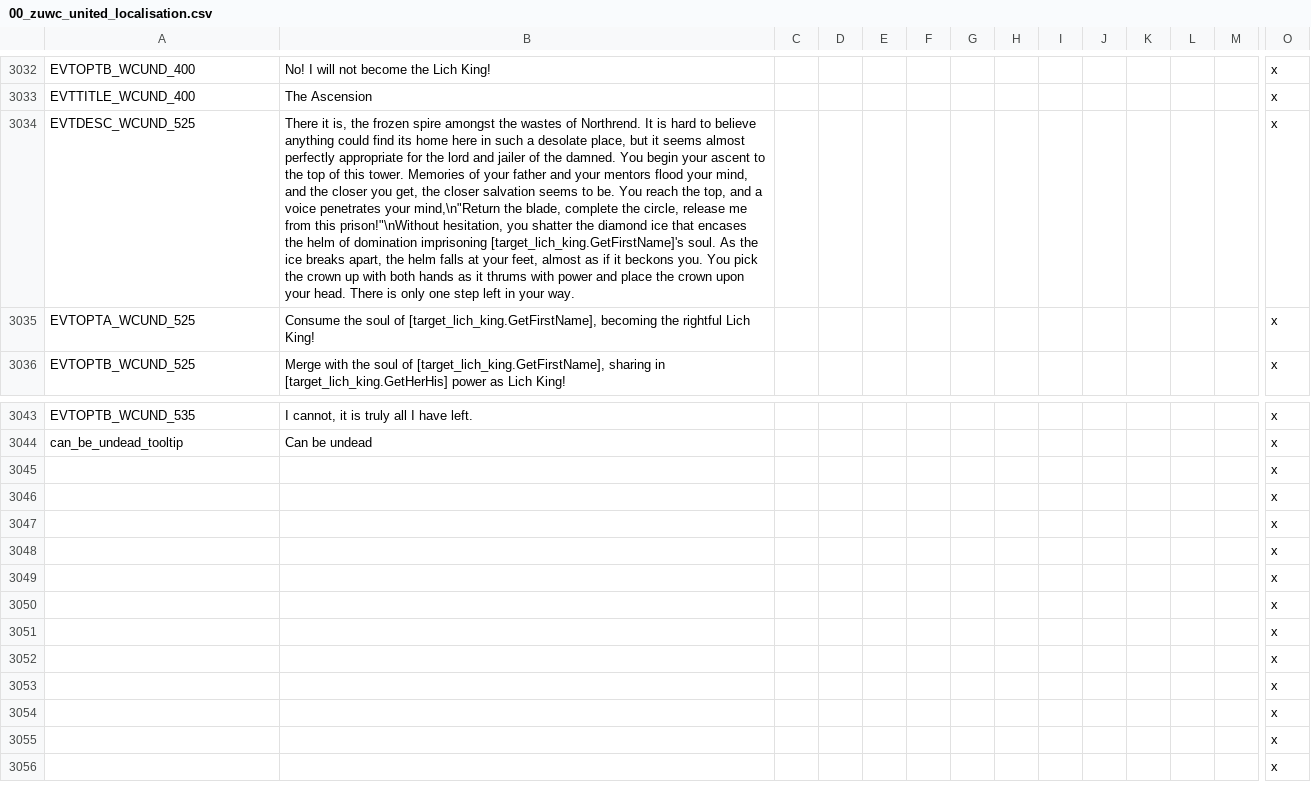
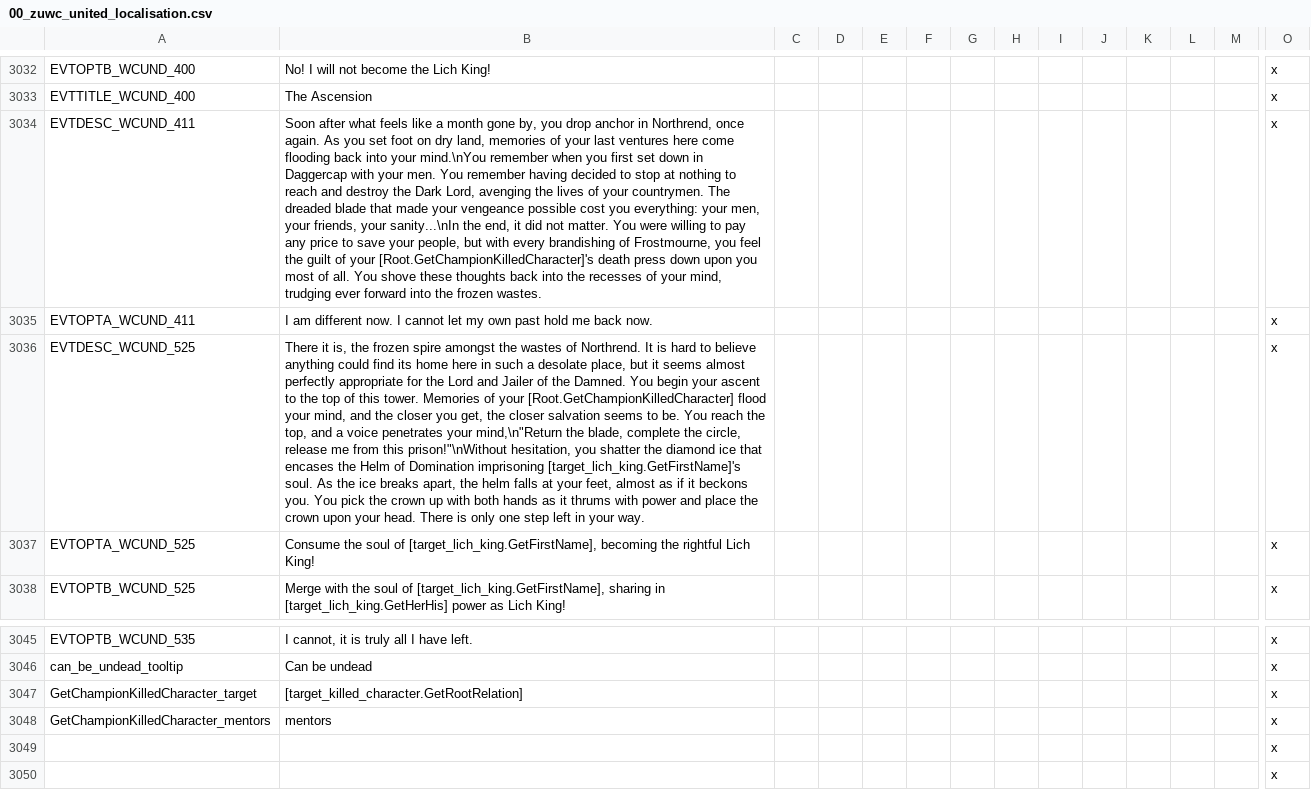
Before and after one commit to Warcraft-GoA-Development-Team/Warcraft-Guardians-of-Azeroth, a CSV file: localisation/00_zuwc_united_localisation.csv, drawn as a sheet; only a part is shown, gaps mark what is left out; the shorter side is filled out with more unchanged rows; removed rows and columns are numbered as before the commit, all else as after; rows hold the shown columns only; the diff names each change by its address in the sheet, - before the commit and + after, or states it on an @@ line.

Commit message:
WCUND.411 Localization
(GDC)

Co-Authored-By: Nicholas Jeans <dukejeans@users.noreply.github.com>

```diff
--- a/localisation/00_zuwc_united_localisation.csv
+++ b/localisation/00_zuwc_united_localisation.csv
+row 3034: EVTDESC_WCUND_411 | Soon after what feels like a month gone by, you drop anchor in Northrend, once again. As you set foot on dry land, memories of your last ventures here come flooding back into your mind.\nYou remember when you first set down in Daggercap with your men. You remember having decided to stop at nothing to reach and destroy the Dark Lord, avenging the lives of your countrymen. The dreaded blade that made your vengeance possible cost you everything: your men, your friends, your sanity...\nIn the end, it did not matter. You were willing to pay any price to save your people, but with every brandishing of Frostmourne, you feel the guilt of your [Root.GetChampionKilledCharacter]'s death press down upon you most of all. You shove these thoughts back into the recesses of your mind, trudging ever forward into the frozen wastes. |  |  |  |  |  |  |  |  |  |  |  | x
+row 3035: EVTOPTA_WCUND_411 | I am different now. I cannot let my own past hold me back now. |  |  |  |  |  |  |  |  |  |  |  | x
-B3036: …for the lord and jailer of the damned. You begin your ascent to the top of this tower. Memories of your father and your mentors flood your mind, and the closer you get, the closer salvation seems to be. You reach the top, and a voice penetrates your mind,\n"Return the blade, complete the circle, release me from this prison!"\nWithout hesitation, you shatter the diamond ice that encases the helm of domination imprisoning [target_lich_king.GetFirstName]'s…
+B3036: …for the Lord and Jailer of the Damned. You begin your ascent to the top of this tower. Memories of your [Root.GetChampionKilledCharacter] flood your mind, and the closer you get, the closer salvation seems to be. You reach the top, and a voice penetrates your mind,\n"Return the blade, complete the circle, release me from this prison!"\nWithout hesitation, you shatter the diamond ice that encases the Helm of Domination imprisoning [target_lich_king.GetFirstName]'s…
-row 3045:  |  |  |  |  |  |  |  |  |  |  |  |  | x
-row 3046:  |  |  |  |  |  |  |  |  |  |  |  |  | x
+row 3047: GetChampionKilledCharacter_target | [target_killed_character.GetRootRelation] |  |  |  |  |  |  |  |  |  |  |  | x
+row 3048: GetChampionKilledCharacter_mentors | mentors |  |  |  |  |  |  |  |  |  |  |  | x
```
